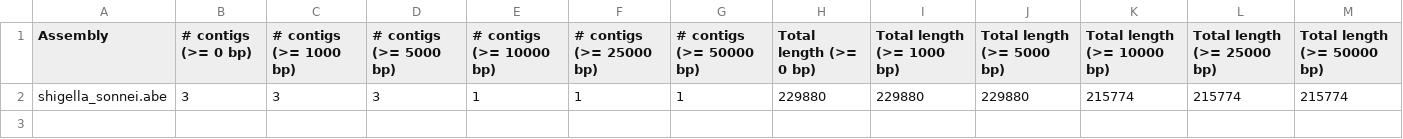
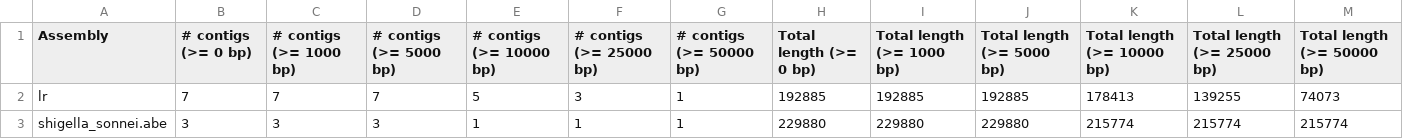
Before and after one commit to hackseq/modular-assembly-hs18, a TSV file: assembly_stats/miniasm.tsv, drawn as a sheet; only a part is shown; rows hold the shown columns only; the diff names each change by its address in the sheet, - before the commit and + after, or states it on an @@ line.

Commit message:
Correct error in miniasm report

```diff
--- a/assembly_stats/miniasm.tsv
+++ b/assembly_stats/miniasm.tsv
+row 2: lr | 7 | 7 | 7 | 5 | 3 | 1 | 192885 | 192885 | 192885 | 178413 | 139255 | 74073
```
